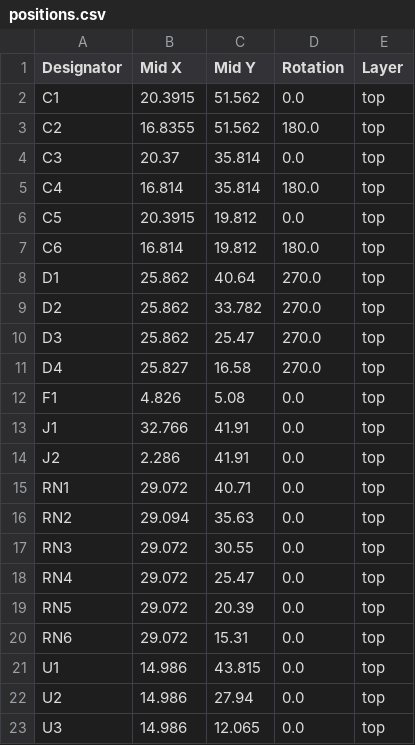
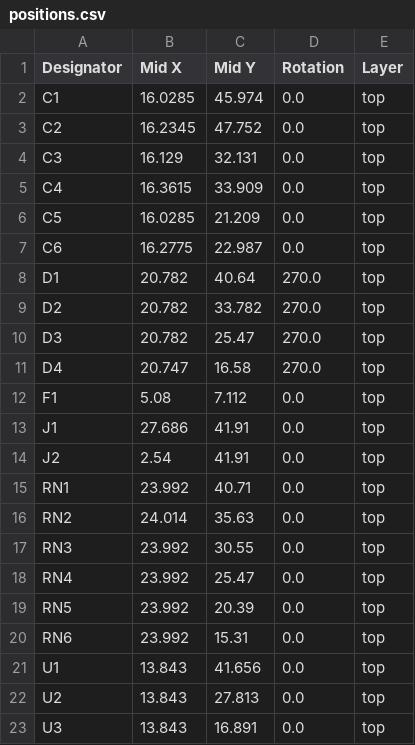
Before and after one commit to hb020/SCAN2000_breakout, a CSV file: SCAN2000_driver/gerber/production/positions.csv, drawn as a sheet.

```diff
--- a/SCAN2000_driver/gerber/production/positions.csv
+++ b/SCAN2000_driver/gerber/production/positions.csv
@@ -1,23 +1,23 @@
 Designator,Mid X,Mid Y,Rotation,Layer
-C1,20.3915,51.562,0.0,top
-C2,16.8355,51.562,180.0,top
-C3,20.37,35.814,0.0,top
-C4,16.814,35.814,180.0,top
-C5,20.3915,19.812,0.0,top
-C6,16.814,19.812,180.0,top
-D1,25.862,40.64,270.0,top
-D2,25.862,33.782,270.0,top
-D3,25.862,25.47,270.0,top
-D4,25.827,16.58,270.0,top
-F1,4.826,5.08,0.0,top
-J1,32.766,41.91,0.0,top
-J2,2.286,41.91,0.0,top
-RN1,29.072,40.71,0.0,top
-RN2,29.094,35.63,0.0,top
-RN3,29.072,30.55,0.0,top
-RN4,29.072,25.47,0.0,top
-RN5,29.072,20.39,0.0,top
-RN6,29.072,15.31,0.0,top
-U1,14.986,43.815,0.0,top
-U2,14.986,27.94,0.0,top
-U3,14.986,12.065,0.0,top
+C1,16.0285,45.974,0.0,top
+C2,16.2345,47.752,0.0,top
+C3,16.129,32.131,0.0,top
+C4,16.3615,33.909,0.0,top
+C5,16.0285,21.209,0.0,top
+C6,16.2775,22.987,0.0,top
+D1,20.782,40.64,270.0,top
+D2,20.782,33.782,270.0,top
+D3,20.782,25.47,270.0,top
+D4,20.747,16.58,270.0,top
+F1,5.08,7.112,0.0,top
+J1,27.686,41.91,0.0,top
+J2,2.54,41.91,0.0,top
+RN1,23.992,40.71,0.0,top
+RN2,24.014,35.63,0.0,top
+RN3,23.992,30.55,0.0,top
+RN4,23.992,25.47,0.0,top
+RN5,23.992,20.39,0.0,top
+RN6,23.992,15.31,0.0,top
+U1,13.843,41.656,0.0,top
+U2,13.843,27.813,0.0,top
+U3,13.843,16.891,0.0,top
```
Also changed, not shown: SCAN2000_breakout/gerber/production/bom.csv, SCAN2000_breakout/gerber/production/positions.csv, 41 other files.
